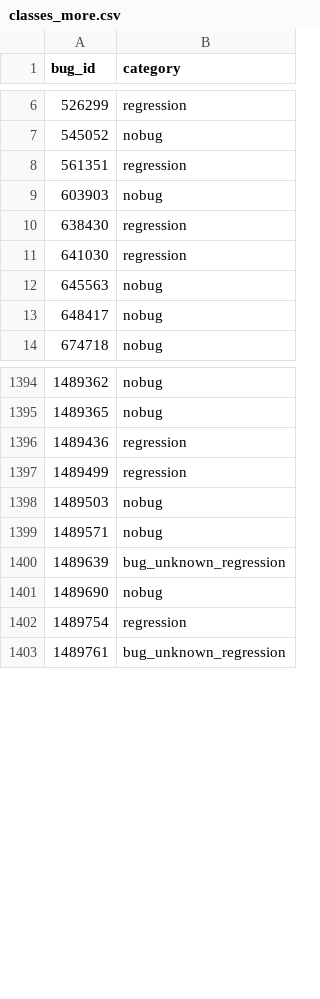
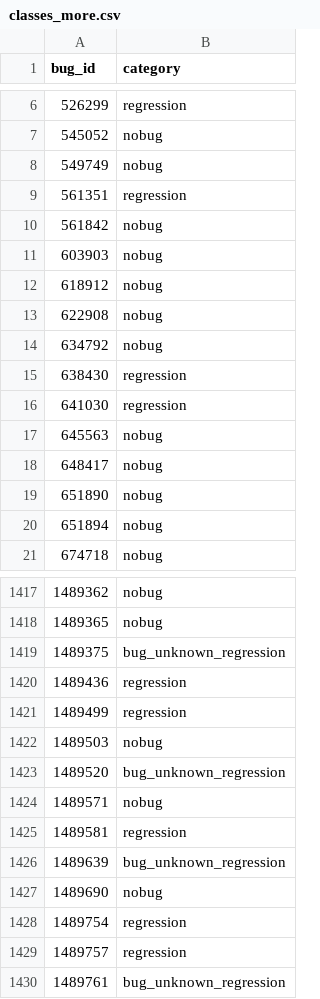
Before and after one commit to mozilla/bugbug, a CSV file: classes_more.csv, drawn as a sheet; only a part is shown, gaps mark what is left out; the diff covers the shown part only.

```diff
--- a/classes_more.csv
+++ b/classes_more.csv
@@ -7,4 +7,9 @@ bug_id,category
 545052,nobug
+549749,nobug
 561351,regression
+561842,nobug
 603903,nobug
+618912,nobug
+622908,nobug
+634792,nobug
 638430,regression
@@ -13,2 +18,4 @@ bug_id,category
 648417,nobug
+651890,nobug
+651894,nobug
 674718,nobug
@@ -1395,2 +1418,3 @@ bug_id,category
 1489365,nobug
+1489375,bug_unknown_regression
 1489436,regression
@@ -1398,3 +1422,5 @@ bug_id,category
 1489503,nobug
+1489520,bug_unknown_regression
 1489571,nobug
+1489581,regression
 1489639,bug_unknown_regression
@@ -1402,2 +1428,3 @@ bug_id,category
 1489754,regression
+1489757,regression
 1489761,bug_unknown_regression
```
Also changed, not shown: 46 added rows and 2 edited cells elsewhere in this file.
